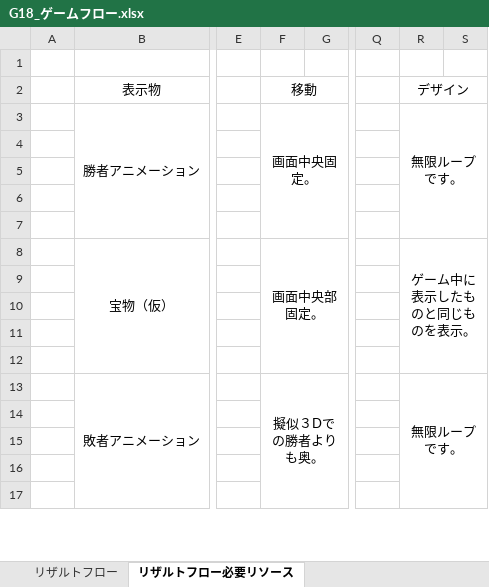
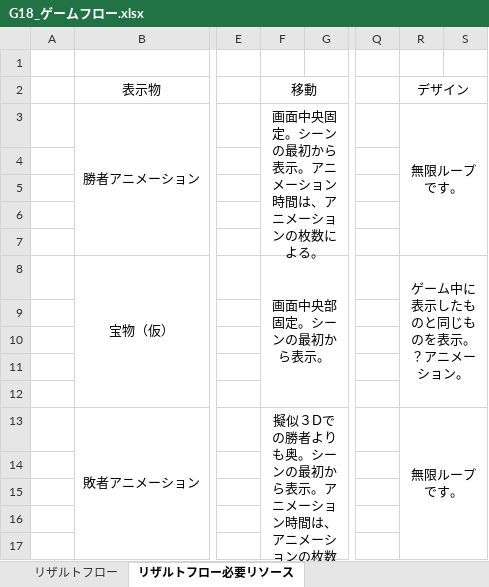
Before and after one commit to CaseStudyG18/master, an Excel workbook: G18_ゲームフロー.xlsx, sheet リザルトフロー必要リソース, drawn as a sheet; only a part is shown, gaps mark what is left out; values as stored, in another font and other column widths than the file's, no borders; the diff covers the shown part only; the diff names each change by its address in the sheet, - before the commit and + after, or states it on an @@ line.

```diff
--- a/G18_ゲームフロー.xlsx (sheet リザルトフロー必要リソース)
+++ b/G18_ゲームフロー.xlsx (sheet リザルトフロー必要リソース)
-F3 (移動): 画面中央固定。
+F3 (移動): 画面中央固定。シーンの最初から表示。アニメーション時間は、アニメーションの枚数による。
-F8 (移動): 画面中央部固定。
+F8 (移動): 画面中央部固定。シーンの最初から表示。
-R8 (デザイン): ゲーム中に表示したものと同じものを表示。
+R8 (デザイン): ゲーム中に表示したものと同じものを表示。？アニメーション。
-F13 (移動): 擬似３Dでの勝者よりも奥。
+F13 (移動): 擬似３Dでの勝者よりも奥。シーンの最初から表示。アニメーション時間は、アニメーションの枚数による。
```
Also changed, not shown: 11 added rows, 1 removed row, 2 edited cells and merged cells elsewhere in this sheet, sheet タイトルフロー必要リソース, 2 other files.
